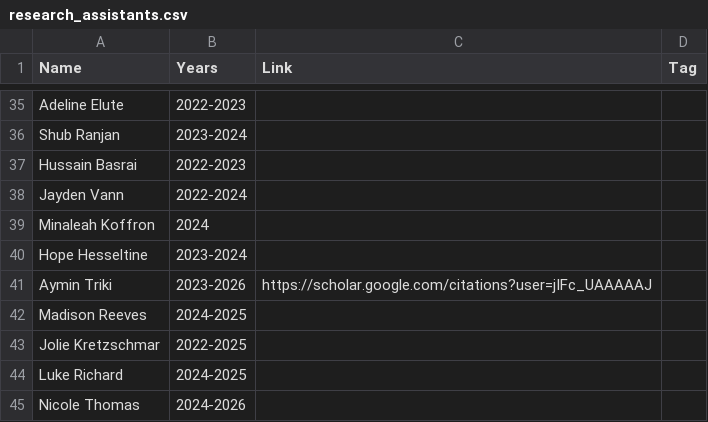
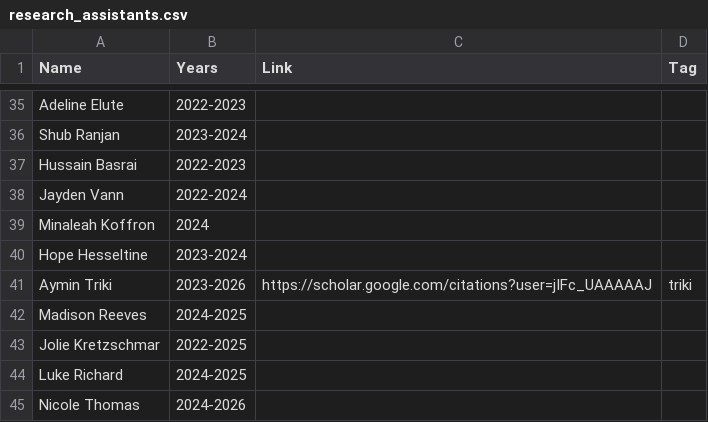
Before and after one commit to mjbsp/tbslab-quarto, a CSV file: people/research_assistants.csv, drawn as a sheet; only a part is shown, gaps mark what is left out.

```diff
--- a/people/research_assistants.csv
+++ b/people/research_assistants.csv
@@ -40,3 +40,3 @@ Minaleah Koffron,2024,,
 Hope Hesseltine,2023-2024,,
-Aymin Triki,2023-2026,https://scholar.google.com/citations?user=jIFc_UAAAAAJ,
+Aymin Triki,2023-2026,https://scholar.google.com/citations?user=jIFc_UAAAAAJ,triki
 Madison Reeves,2024-2025,,
```
Also changed, not shown: pubs.csv.
